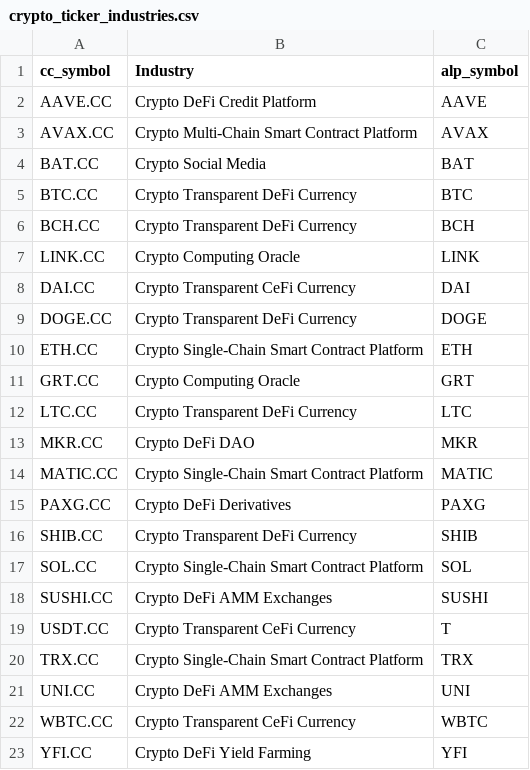
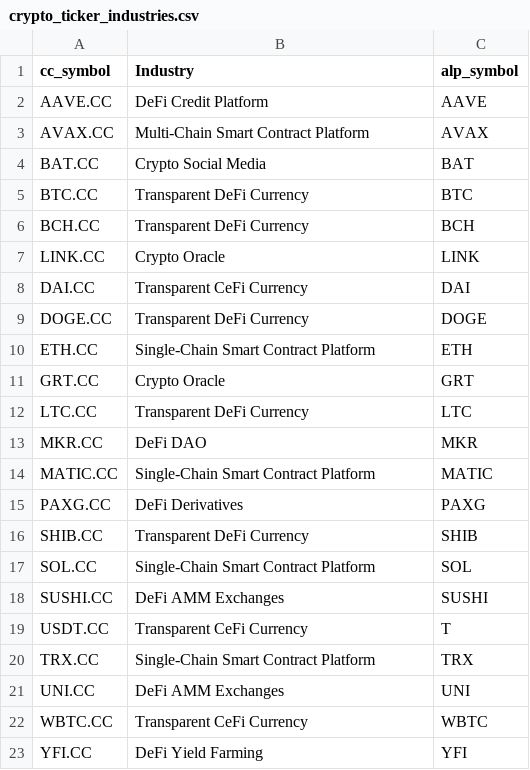
Before and after one commit to gainy-app/gainy, a CSV file: src/meltano/meltano/data/crypto_ticker_industries.csv, drawn as a sheet.

Commit message:
Rename crypto industries

```diff
--- a/src/meltano/meltano/data/crypto_ticker_industries.csv
+++ b/src/meltano/meltano/data/crypto_ticker_industries.csv
@@ -1,23 +1,23 @@
 cc_symbol,Industry,alp_symbol
-AAVE.CC,Crypto DeFi Credit Platform,AAVE
-AVAX.CC,Crypto Multi-Chain Smart Contract Platform,AVAX
+AAVE.CC,DeFi Credit Platform,AAVE
+AVAX.CC,Multi-Chain Smart Contract Platform,AVAX
 BAT.CC,Crypto Social Media,BAT
-BTC.CC,Crypto Transparent DeFi Currency,BTC
-BCH.CC,Crypto Transparent DeFi Currency,BCH
-LINK.CC,Crypto Computing Oracle,LINK
-DAI.CC,Crypto Transparent CeFi Currency,DAI
-DOGE.CC,Crypto Transparent DeFi Currency,DOGE
-ETH.CC,Crypto Single-Chain Smart Contract Platform,ETH
-GRT.CC,Crypto Computing Oracle,GRT
-LTC.CC,Crypto Transparent DeFi Currency,LTC
-MKR.CC,Crypto DeFi DAO,MKR
-MATIC.CC,Crypto Single-Chain Smart Contract Platform,MATIC
-PAXG.CC,Crypto DeFi Derivatives,PAXG
-SHIB.CC,Crypto Transparent DeFi Currency,SHIB
-SOL.CC,Crypto Single-Chain Smart Contract Platform,SOL
-SUSHI.CC,Crypto DeFi AMM Exchanges,SUSHI
-USDT.CC,Crypto Transparent CeFi Currency,T
-TRX.CC,Crypto Single-Chain Smart Contract Platform,TRX
-UNI.CC,Crypto DeFi AMM Exchanges,UNI
-WBTC.CC,Crypto Transparent CeFi Currency,WBTC
-YFI.CC,Crypto DeFi Yield Farming,YFI
+BTC.CC,Transparent DeFi Currency,BTC
+BCH.CC,Transparent DeFi Currency,BCH
+LINK.CC,Crypto Oracle,LINK
+DAI.CC,Transparent CeFi Currency,DAI
+DOGE.CC,Transparent DeFi Currency,DOGE
+ETH.CC,Single-Chain Smart Contract Platform,ETH
+GRT.CC,Crypto Oracle,GRT
+LTC.CC,Transparent DeFi Currency,LTC
+MKR.CC,DeFi DAO,MKR
+MATIC.CC,Single-Chain Smart Contract Platform,MATIC
+PAXG.CC,DeFi Derivatives,PAXG
+SHIB.CC,Transparent DeFi Currency,SHIB
+SOL.CC,Single-Chain Smart Contract Platform,SOL
+SUSHI.CC,DeFi AMM Exchanges,SUSHI
+USDT.CC,Transparent CeFi Currency,T
+TRX.CC,Single-Chain Smart Contract Platform,TRX
+UNI.CC,DeFi AMM Exchanges,UNI
+WBTC.CC,Transparent CeFi Currency,WBTC
+YFI.CC,DeFi Yield Farming,YFI
```
Also changed, not shown: src/meltano/meltano/data/interests.csv.
